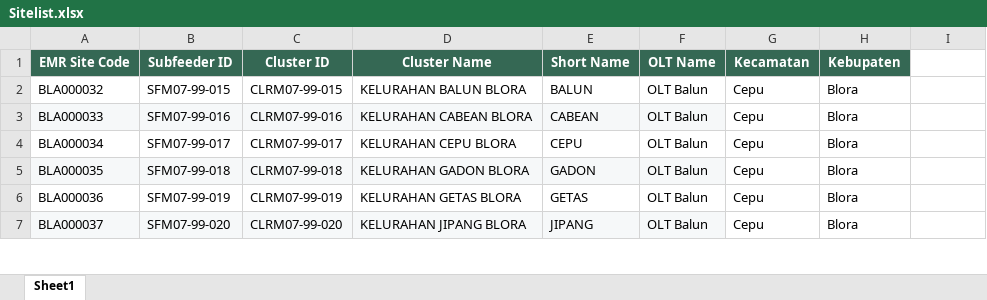
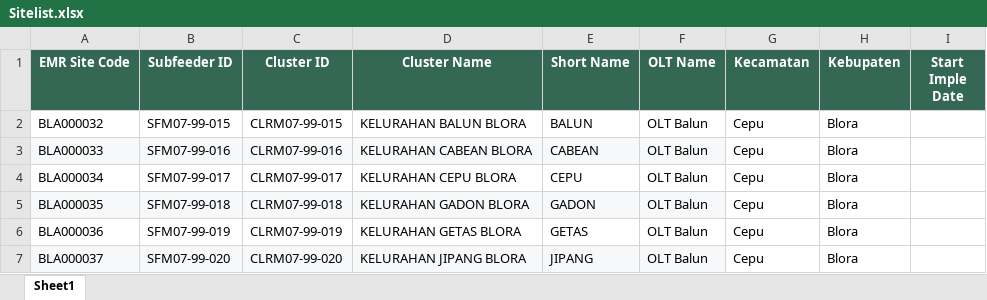
Before and after one commit to brofahroe/FiberOS, an Excel workbook: Sitelist.xlsx, sheet Sheet1, drawn as a sheet; only a part is shown; values as stored, in another font and other column widths than the file's, no borders; conditional formats not drawn; the diff names each change by its address in the sheet, - before the commit and + after, or states it on an @@ line.

```diff
--- a/Sitelist.xlsx (sheet Sheet1)
+++ b/Sitelist.xlsx (sheet Sheet1)
-I1: (empty)
+I1: Start Imple Date
-I1 fill: none
+I1 fill: #356854
```
Also changed, not shown: BOQ-list.xlsx, 2 other files.
